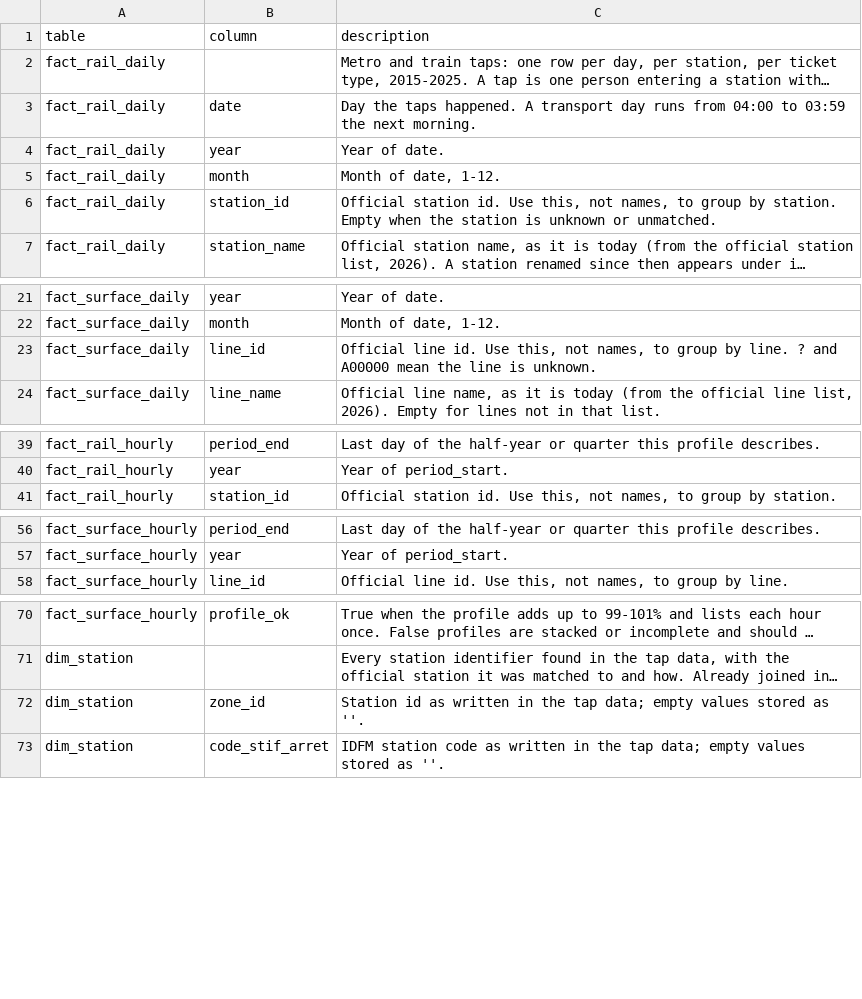
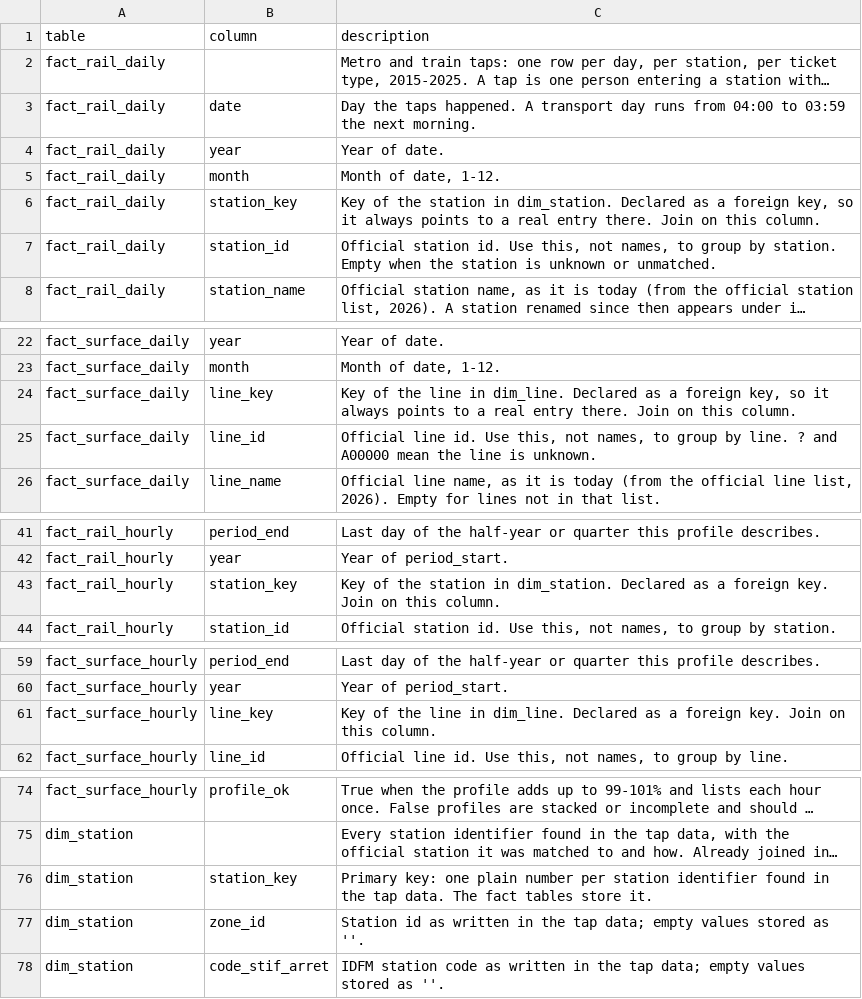
Before and after one commit to yahiaharireche/ai-agent, a CSV file: model/descriptions.csv, drawn as a sheet; only a part is shown, gaps mark what is left out; long unchanged cells end in …; the diff covers the shown part only; the diff names each change by its address in the sheet, - before the commit and + after, or states it on an @@ line.

Commit message:
Declare primary and foreign keys in the ridership database

```diff
--- a/model/descriptions.csv
+++ b/model/descriptions.csv
+row 6: fact_rail_daily | station_key | Key of the station in dim_station. Declared as a foreign key, so it always points to a real entry there. Join on this column.
+row 24: fact_surface_daily | line_key | Key of the line in dim_line. Declared as a foreign key, so it always points to a real entry there. Join on this column.
+row 43: fact_rail_hourly | station_key | Key of the station in dim_station. Declared as a foreign key. Join on this column.
+row 61: fact_surface_hourly | line_key | Key of the line in dim_line. Declared as a foreign key. Join on this column.
+row 76: dim_station | station_key | Primary key: one plain number per station identifier found in the tap data. The fact tables store it.
```
Also changed, not shown: 1 added row and 3 edited cells elsewhere in this file, 3 other files.
